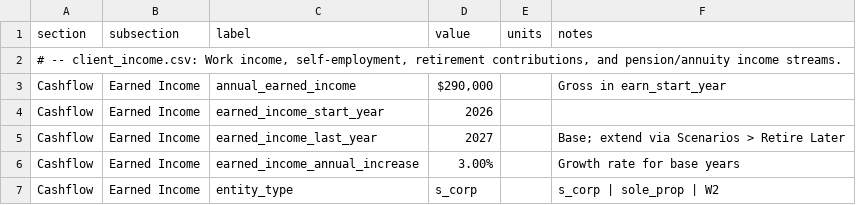
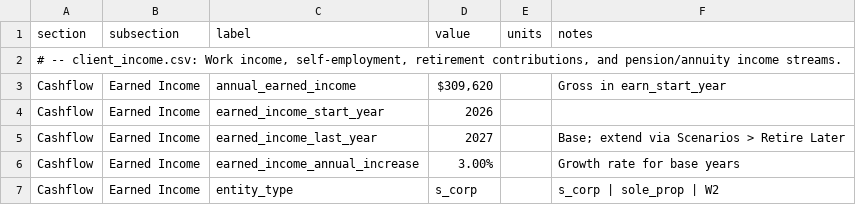
Before and after one commit to matthartzman/retirement_system, a CSV file: input/client_income.csv, drawn as a sheet; only a part is shown; the diff names each change by its address in the sheet, - before the commit and + after, or states it on an @@ line.

```diff
--- a/input/client_income.csv
+++ b/input/client_income.csv
-D3 (value): $290,000
+D3 (value): $309,620
```
Also changed, not shown: input/client_assets.csv, input/client_optional_functions.csv, 22 other files.
